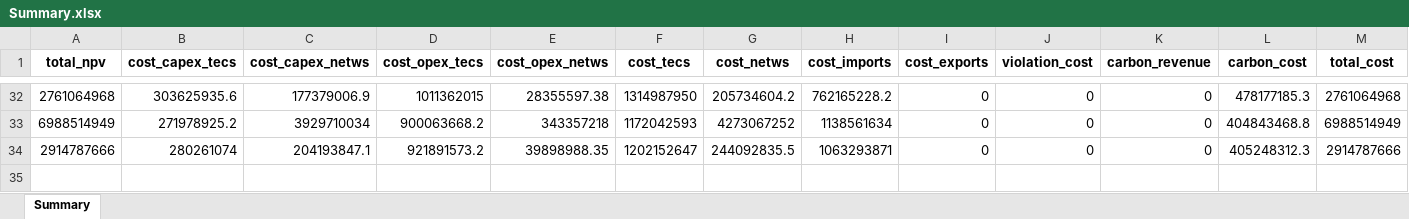
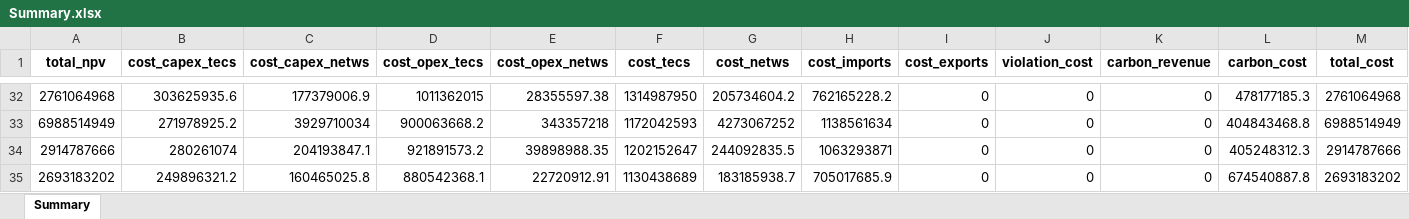
Before and after one commit to lucabert01/AdOpT-NET0_luca, an Excel workbook: southern_europe/Results_CCSchainOptimization/technology_selection/Summary.xlsx, sheet Summary, drawn as a sheet; only a part is shown, gaps mark what is left out; values as stored, in another font and other column widths than the file's, no borders; rows hold the shown columns only; the diff names each change by its address in the sheet, - before the commit and + after, or states it on an @@ line.

Commit message:
results tax 175

```diff
--- a/southern_europe/Results_CCSchainOptimization/technology_selection/Summary.xlsx (sheet Summary)
+++ b/southern_europe/Results_CCSchainOptimization/technology_selection/Summary.xlsx (sheet Summary)
+row 35: 2693183202 | 249896321.2 | 160465025.8 | 880542368.1 | 22720912.91 | 1130438689 | 183185938.7 | 705017685.9 | 0 | 0 | 0 | 674540887.8 | 2693183202
```
Also changed, not shown: southern_europe/Results_CCSchainOptimization/technology_selection_wasteCaL/Summary.xlsx, 3 other files.
